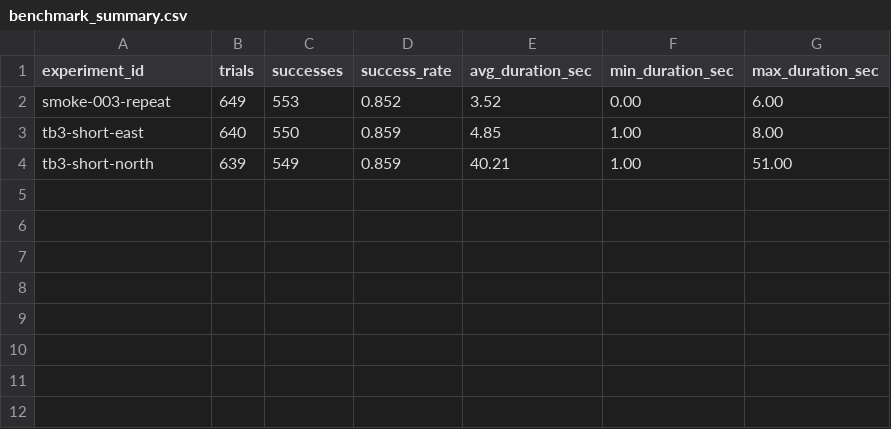
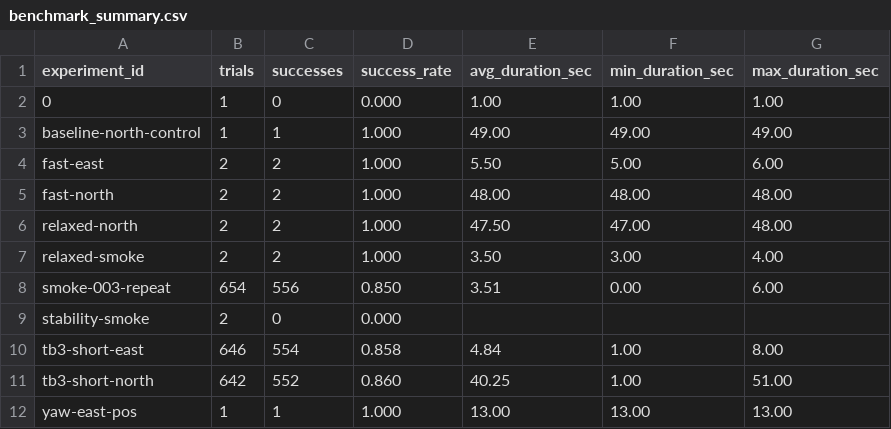
Before and after one commit to Saisei2004/gazebo-nav2-lab, a CSV file: nav2_lab/reports/benchmark_summary.csv, drawn as a sheet.

```diff
--- a/nav2_lab/reports/benchmark_summary.csv
+++ b/nav2_lab/reports/benchmark_summary.csv
@@ -1,4 +1,12 @@
 experiment_id,trials,successes,success_rate,avg_duration_sec,min_duration_sec,max_duration_sec
-smoke-003-repeat,649,553,0.852,3.52,0.00,6.00
-tb3-short-east,640,550,0.859,4.85,1.00,8.00
-tb3-short-north,639,549,0.859,40.21,1.00,51.00
+0,1,0,0.000,1.00,1.00,1.00
+baseline-north-control,1,1,1.000,49.00,49.00,49.00
+fast-east,2,2,1.000,5.50,5.00,6.00
+fast-north,2,2,1.000,48.00,48.00,48.00
+relaxed-north,2,2,1.000,47.50,47.00,48.00
+relaxed-smoke,2,2,1.000,3.50,3.00,4.00
+smoke-003-repeat,654,556,0.850,3.51,0.00,6.00
+stability-smoke,2,0,0.000,,,
+tb3-short-east,646,554,0.858,4.84,1.00,8.00
+tb3-short-north,642,552,0.860,40.25,1.00,51.00
+yaw-east-pos,1,1,1.000,13.00,13.00,13.00
```
Also changed, not shown: nav2_lab/reports/benchmark_results.csv, 2 other files.
